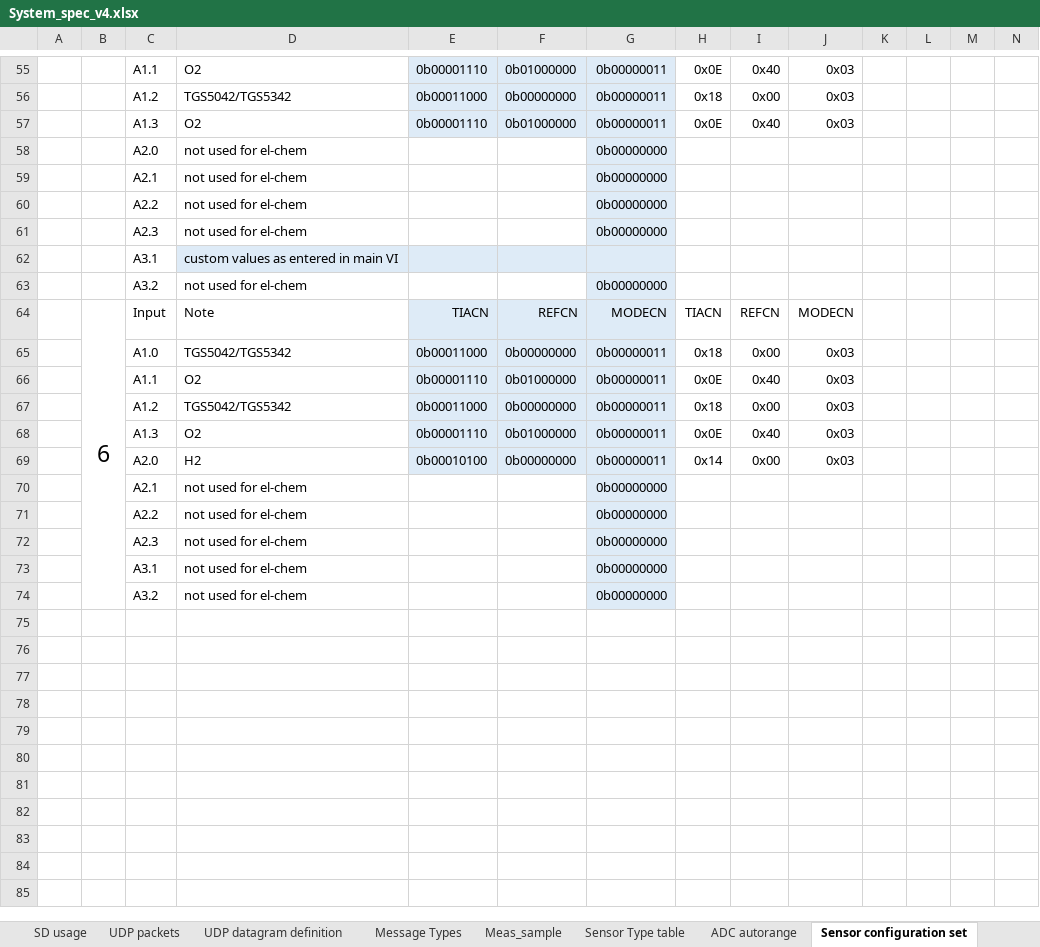
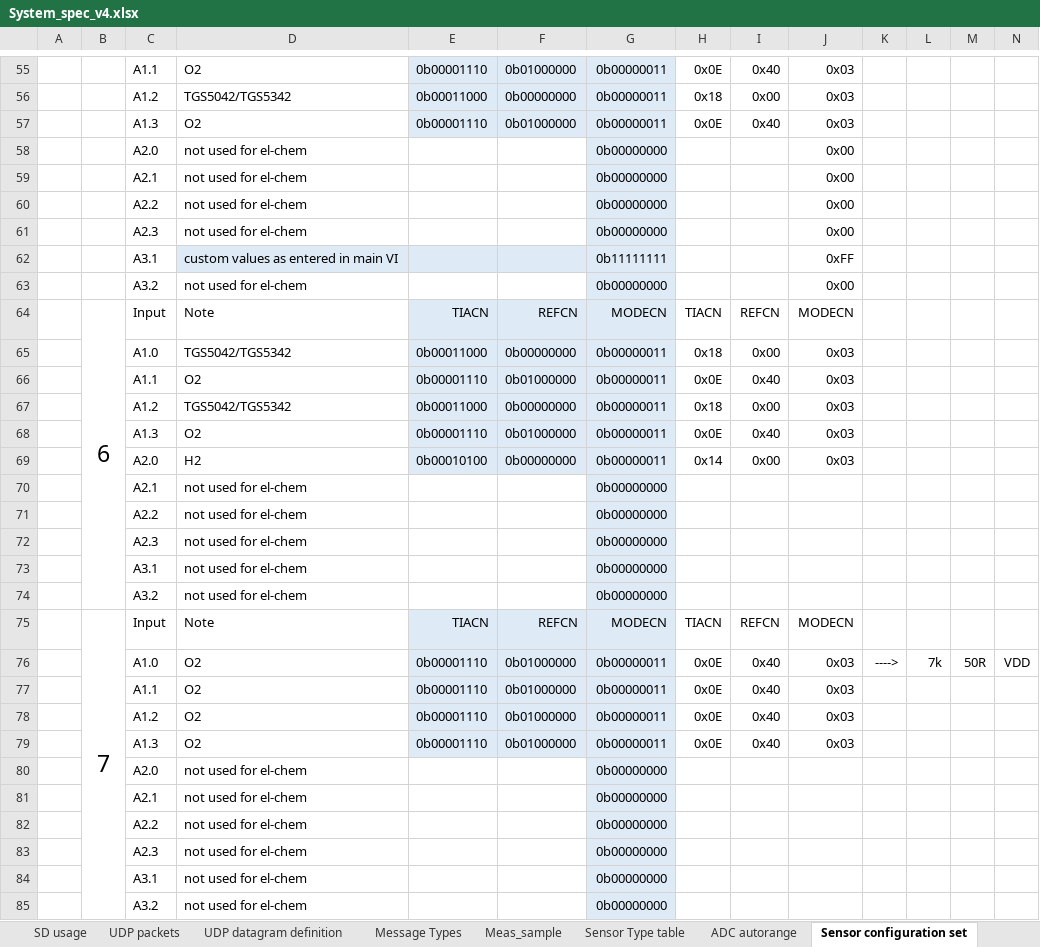
Before and after one commit to Yourigh/FRA_Sensor_platform, an Excel workbook: 1-SystemDocs/System_spec_v4.xlsx, sheet Sensor configuration set, drawn as a sheet; only a part is shown, gaps mark what is left out; values as stored, in another font and other column widths than the file's, no borders; removed rows and columns are numbered as before the commit, all else as after; rows hold the shown columns only; the diff covers the shown part only; the diff names each change by its address in the sheet, - before the commit and + after, or states it on an @@ line.

```diff
--- a/1-SystemDocs/System_spec_v4.xlsx (sheet Sensor configuration set)
+++ b/1-SystemDocs/System_spec_v4.xlsx (sheet Sensor configuration set)
-J58:J61: (empty)
+J58:J61: 0x00
-G62: (empty)
+G62: 0b11111111
-J62: (empty)
+J62: 0xFF
-J63: (empty)
+J63: 0x00
-B64:B74 merged
+B64:B74 merged
+row 70:  |  | A2.1 | not used for el-chem |  |  | 0b00000000
+row 71:  |  | A2.2 | not used for el-chem |  |  | 0b00000000
+row 72:  |  | A2.3 | not used for el-chem |  |  | 0b00000000
+row 73:  |  | A3.1 | not used for el-chem |  |  | 0b00000000
+row 74:  |  | A3.2 | not used for el-chem |  |  | 0b00000000
+row 75:  | 7 | Input | Note | TIACN | REFCN | MODECN | TIACN | REFCN | MODECN
+row 76:  |  | A1.0 | O2 | 0b00001110 | 0b01000000 | 0b00000011 | 0x0E | 0x40 | 0x03 | ----> | 7k | 50R | VDD
+row 77:  |  | A1.1 | O2 | 0b00001110 | 0b01000000 | 0b00000011 | 0x0E | 0x40 | 0x03
+row 78:  |  | A1.2 | O2 | 0b00001110 | 0b01000000 | 0b00000011 | 0x0E | 0x40 | 0x03
+row 79:  |  | A1.3 | O2 | 0b00001110 | 0b01000000 | 0b00000011 | 0x0E | 0x40 | 0x03
+row 80:  |  | A2.0 | not used for el-chem |  |  | 0b00000000
```
Also changed, not shown: 3 edited cells elsewhere in this sheet, charts or pictures, 29 other files.
